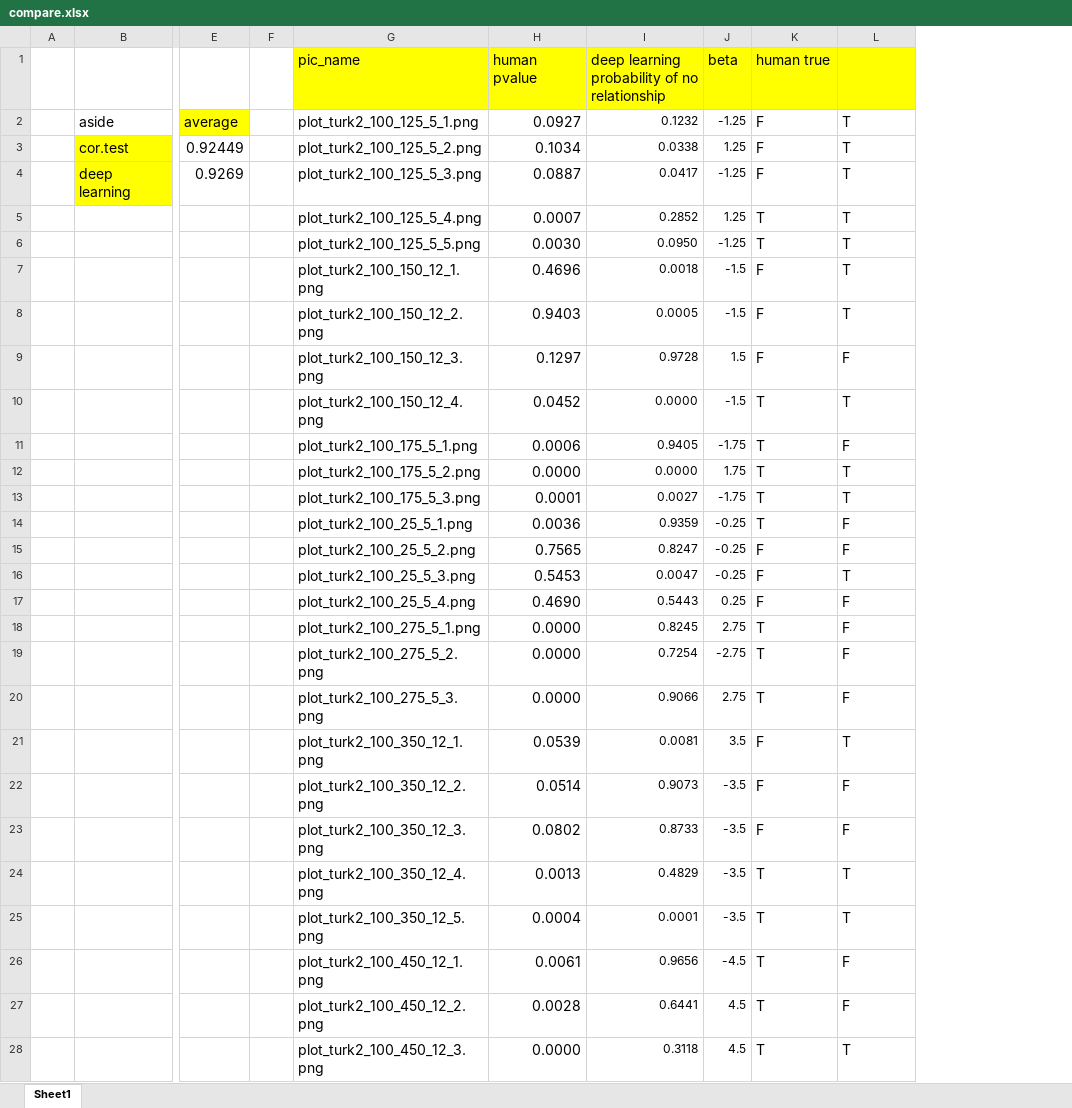
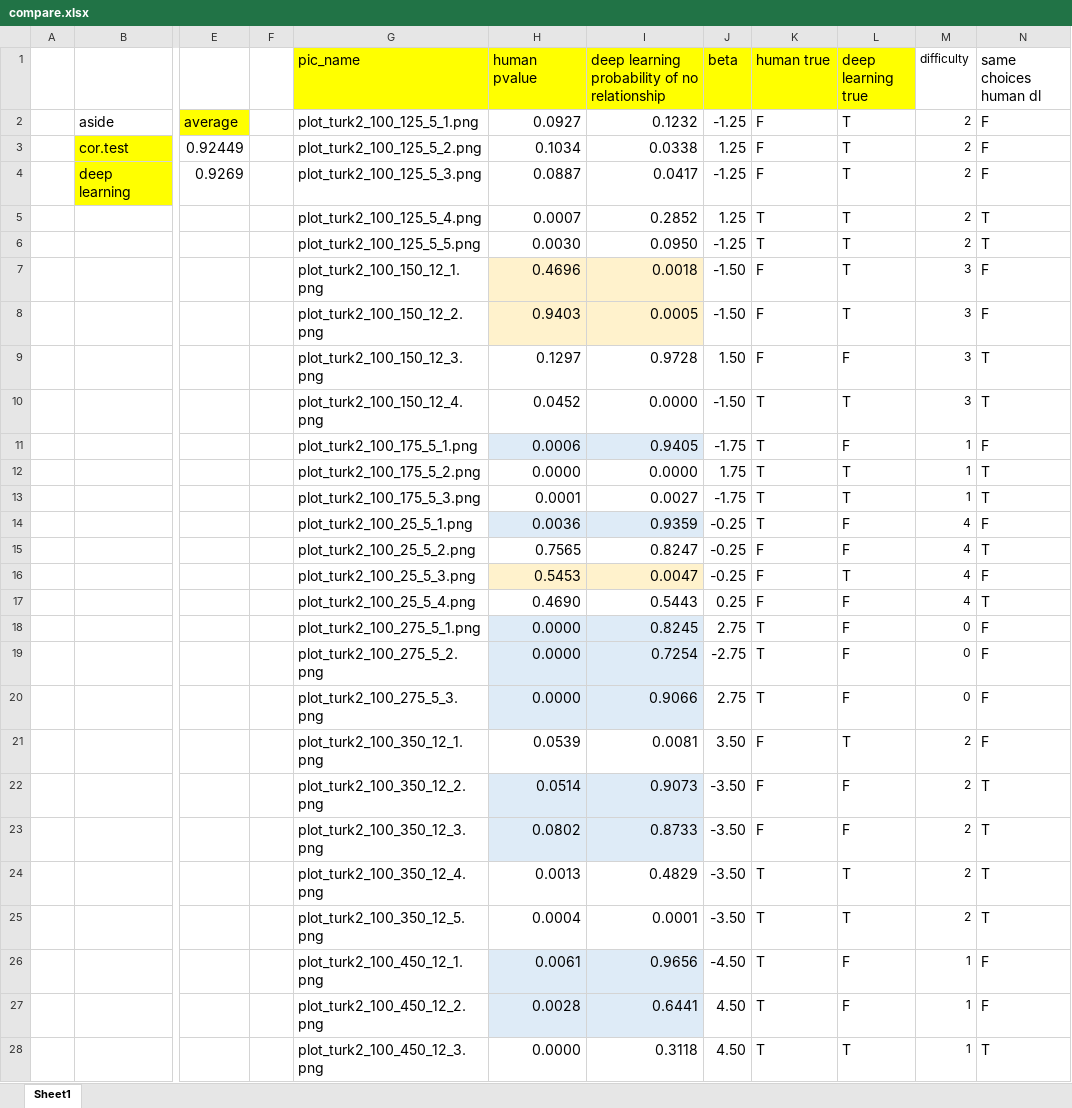
Before and after one commit to shuofan18/ETF5550, an Excel workbook: compare.xlsx, sheet Sheet1, drawn as a sheet; only a part is shown, gaps mark what is left out; values as stored, in another font and other column widths than the file's, no borders; the diff covers the shown part only; the diff names each change by its address in the sheet, - before the commit and + after, or states it on an @@ line.

```diff
--- a/compare.xlsx (sheet Sheet1)
+++ b/compare.xlsx (sheet Sheet1)
+column M (difficulty), rows 2-28: 2 | 2 | 2 | 2 | 2 | 3 | 3 | 3 | 3 | 1 | 1 | 1 | 4 | 4 | 4 | 4 | 0 | 0 | 0 | 2 | 2 | 2 | 2 | 2 | 1 | 1 | 1
+column N (same choices human dl), rows 2-28: F | F | F | T | T | F | F | T | T | F | T | T | F | T | F | T | F | F | F | F | T | T | T | T | F | F | T
-L1: (empty)
+L1: deep learning true
@@ I2:J28 text size: larger @@
-H7:I8 fill: none
+H7:I8 fill: #FFF2CC
-J7:J8 (beta): -1.5
+J7:J8 (beta): -1.50
-J9 (beta): 1.5
+J9 (beta): 1.50
-J10 (beta): -1.5
+J10 (beta): -1.50
-H11:I11 fill: none
+H11:I11 fill: #DEEBF7
-H14:I14 fill: none
+H14:I14 fill: #DEEBF7
-H16:I16 fill: none
+H16:I16 fill: #FFF2CC
-H18:I20 fill: none
+H18:I20 fill: #DEEBF7
-J21 (beta): 3.5
+J21 (beta): 3.50
-H22:I23 fill: none
+H22:I23 fill: #DEEBF7
-J22:J25 (beta): -3.5
+J22:J25 (beta): -3.50
-H26:I27 fill: none
+H26:I27 fill: #DEEBF7
-J26 (beta): -4.5
+J26 (beta): -4.50
-J27:J28 (beta): 4.5
+J27:J28 (beta): 4.50
```
Also changed, not shown: 37 edited cells and cell formats elsewhere in this sheet, 13 other files.
